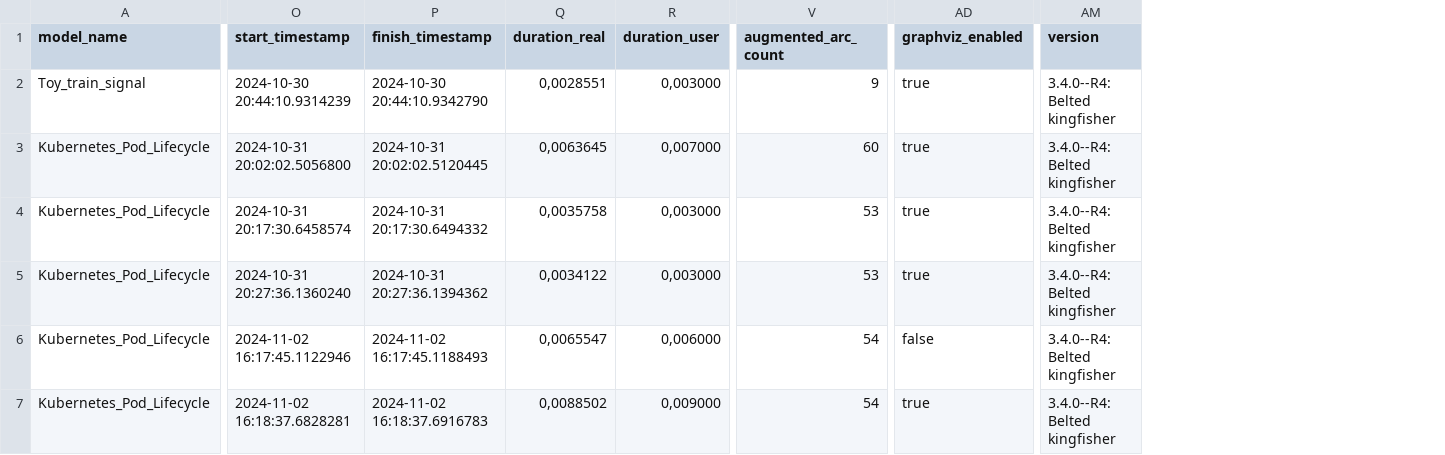
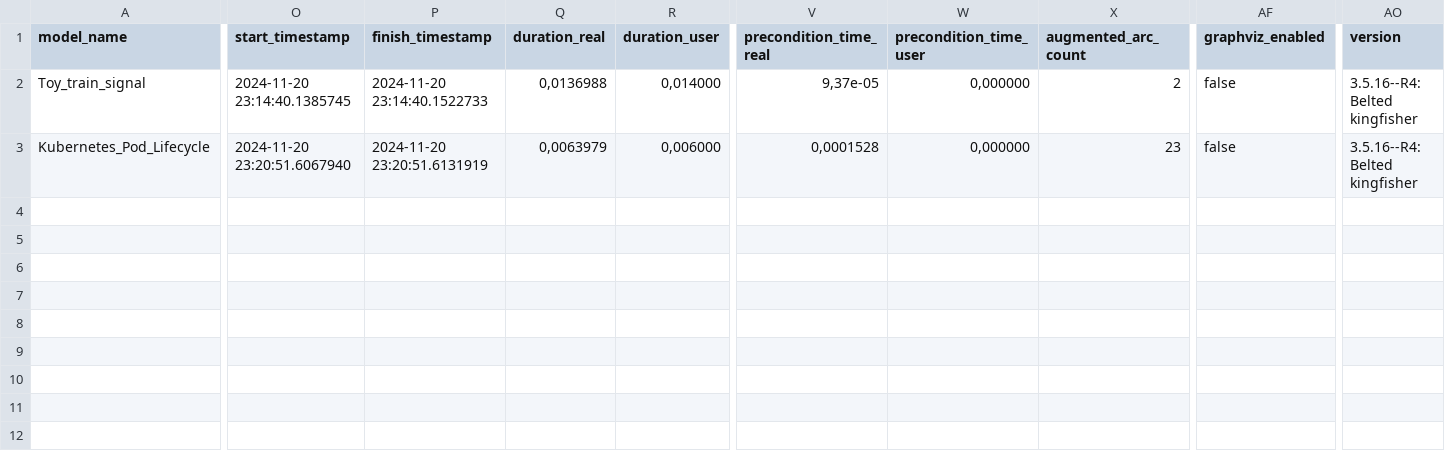
Before and after one commit to annasz11/kubernetes-mbt, a CSV file: test_summary/tt_result.csv, drawn as a sheet; only a part is shown, gaps mark what is left out; removed rows and columns are numbered as before the commit, all else as after; rows hold the shown columns only; the diff covers the shown part only; the diff names each change by its address in the sheet, - before the commit and + after, or states it on an @@ line.

```diff
--- a/test_summary/tt_result.csv
+++ b/test_summary/tt_result.csv
+column V (precondition_time_real), rows 2-3: 9,37e-05 | 0,0001528
+column W (precondition_time_user), rows 2-3: 0,000000 | 0,000000
-O2 (start_timestamp): 2024-10-30 20:44:10.9314239
+O2 (start_timestamp): 2024-11-20 23:14:40.1385745
-P2 (finish_timestamp): 2024-10-30 20:44:10.9342790
+P2 (finish_timestamp): 2024-11-20 23:14:40.1522733
-Q2 (duration_real): 0,0028551
+Q2 (duration_real): 0,0136988
-R2 (duration_user): 0,003000
+R2 (duration_user): 0,014000
-X2 (augmented_arc_count): 9
+X2 (augmented_arc_count): 2
-AF2 (graphviz_enabled): true
+AF2 (graphviz_enabled): false
-AO2 (version): 3.4.0--R4: Belted kingfisher
+AO2 (version): 3.5.16--R4: Belted kingfisher
-row 3: Kubernetes_Pod_Lifecycle | 2024-10-31 20:02:02.5056800 | 2024-10-31 20:02:02.5120445 | 0,0063645 | 0,007000 | 60 | true | 3.4.0--R4: Belted kingfisher
-row 4: Kubernetes_Pod_Lifecycle | 2024-10-31 20:17:30.6458574 | 2024-10-31 20:17:30.6494332 | 0,0035758 | 0,003000 | 53 | true | 3.4.0--R4: Belted kingfisher
-row 5: Kubernetes_Pod_Lifecycle | 2024-10-31 20:27:36.1360240 | 2024-10-31 20:27:36.1394362 | 0,0034122 | 0,003000 | 53 | true | 3.4.0--R4: Belted kingfisher
-O3 (start_timestamp): 2024-11-02 16:17:45.1122946
+O3 (start_timestamp): 2024-11-20 23:20:51.6067940
-P3 (finish_timestamp): 2024-11-02 16:17:45.1188493
+P3 (finish_timestamp): 2024-11-20 23:20:51.6131919
-Q3 (duration_real): 0,0065547
+Q3 (duration_real): 0,0063979
-X3 (augmented_arc_count): 54
+X3 (augmented_arc_count): 23
-AO3 (version): 3.4.0--R4: Belted kingfisher
+AO3 (version): 3.5.16--R4: Belted kingfisher
-row 7: Kubernetes_Pod_Lifecycle | 2024-11-02 16:18:37.6828281 | 2024-11-02 16:18:37.6916783 | 0,0088502 | 0,009000 | 54 | true | 3.4.0--R4: Belted kingfisher
```
Also changed, not shown: 1 edited cell elsewhere in this file, test_summary/as_result.csv, 52 other files.
